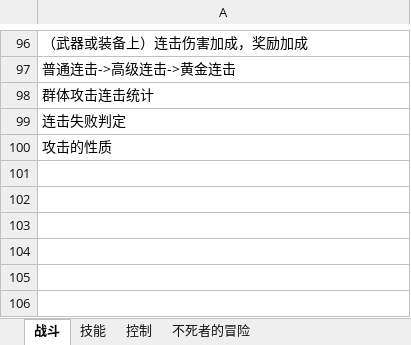
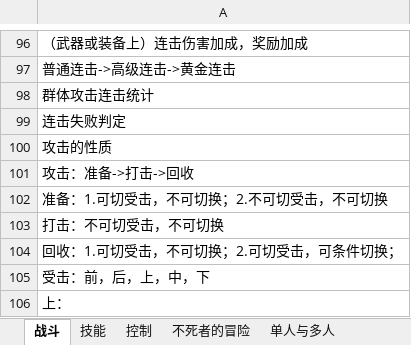
Before and after one commit to GameHole/Rpg, an Excel workbook: Assets/RPG/RpG测试列表.xlsx, sheet 战斗, drawn as a sheet; only a part is shown, gaps mark what is left out; values as stored, in another font and other column widths than the file's, no borders; the diff names each change by its address in the sheet, - before the commit and + after, or states it on an @@ line.

```diff
--- a/Assets/RPG/RpG测试列表.xlsx (sheet 战斗)
+++ b/Assets/RPG/RpG测试列表.xlsx (sheet 战斗)
+sheet tab: 单人与多人
+row 101: 攻击：准备->打击->回收
+row 102: 准备：1.可切受击，不可切换；2.不可切受击，不可切换
+row 103: 打击：不可切受击，不可切换
+row 104: 回收：1.可切受击，不可切换；2.可切受击，可条件切换；
+row 105: 受击：前，后，上，中，下
+row 106: 上：
```
Also changed, not shown: other sheet tabs.
